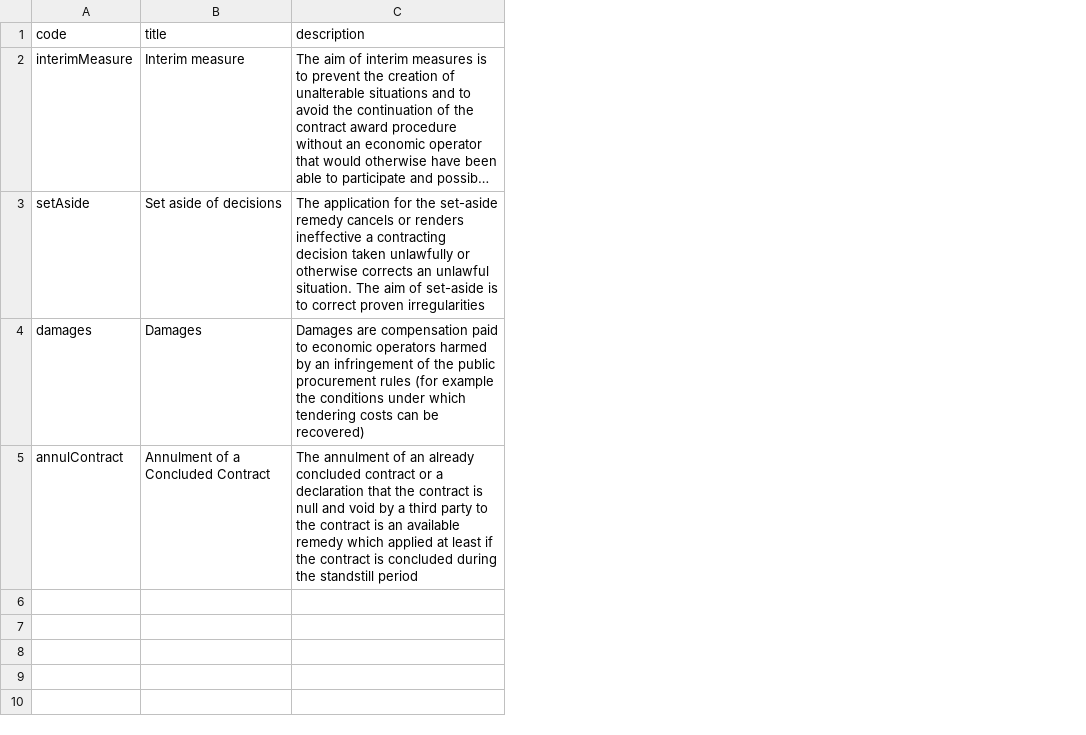
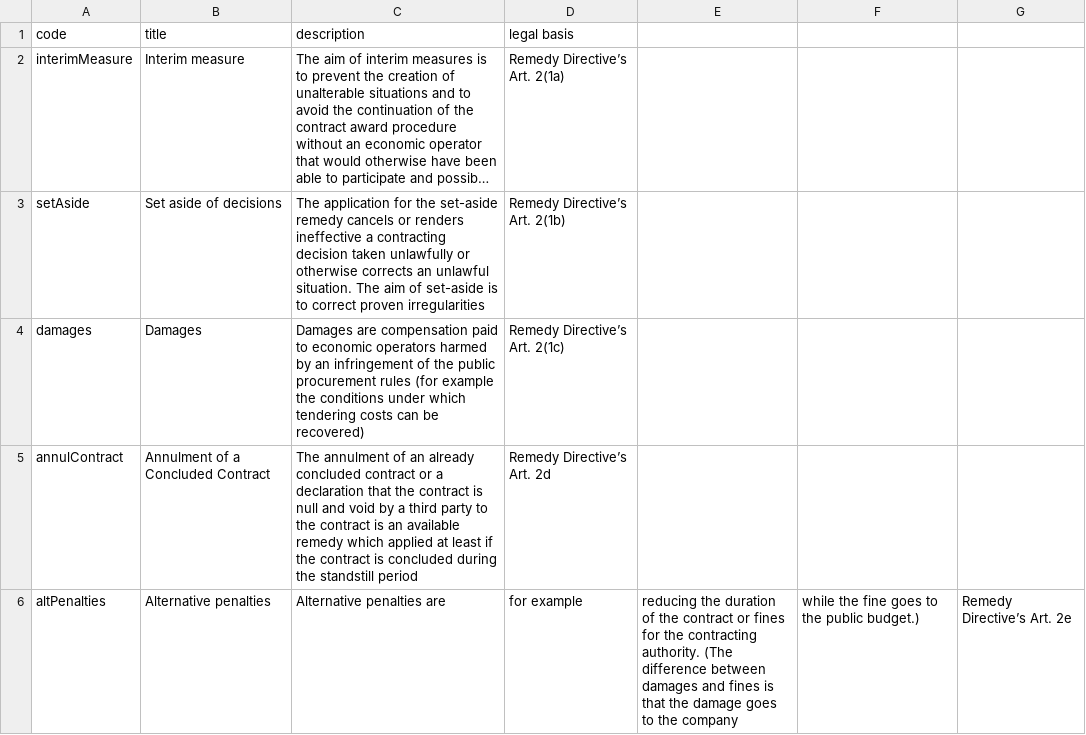
Before and after one commit to eOCDS-Extensions/eOCDS-reviewProcedures, a CSV file: codelists/requestedActionTypes.csv, drawn as a sheet; long unchanged cells end in …; the diff names each change by its address in the sheet, - before the commit and + after, or states it on an @@ line.

Commit message:
Update requestedActionTypes.csv

```diff
--- a/codelists/requestedActionTypes.csv
+++ b/codelists/requestedActionTypes.csv
+column D (legal basis), rows 2-5: Remedy Directive’s Art. 2(1a) | Remedy Directive’s Art. 2(1b) | Remedy Directive’s Art. 2(1c) | Remedy Directive’s Art. 2d
+column E, empty
+column F, empty
+column G, empty
+row 6: altPenalties | Alternative penalties | Alternative penalties are | for example | reducing the duration of the contract or fines for the contracting authority. (The difference between damages and fines is that the damage goes to the company | while the fine goes to the public budget.) | Remedy Directive’s Art. 2e
```
